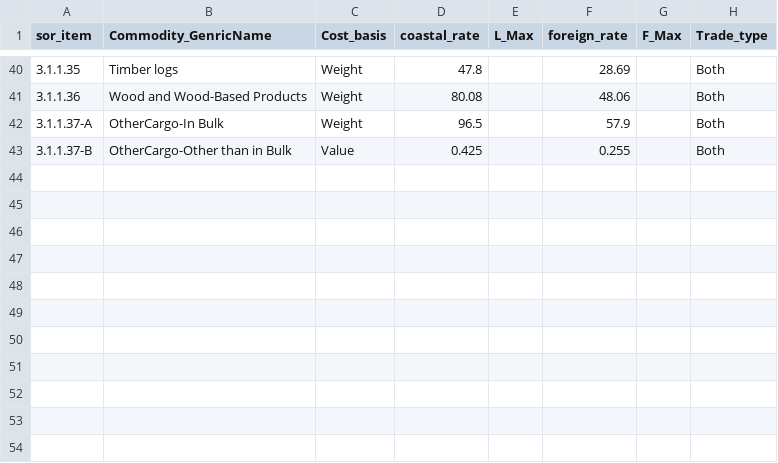
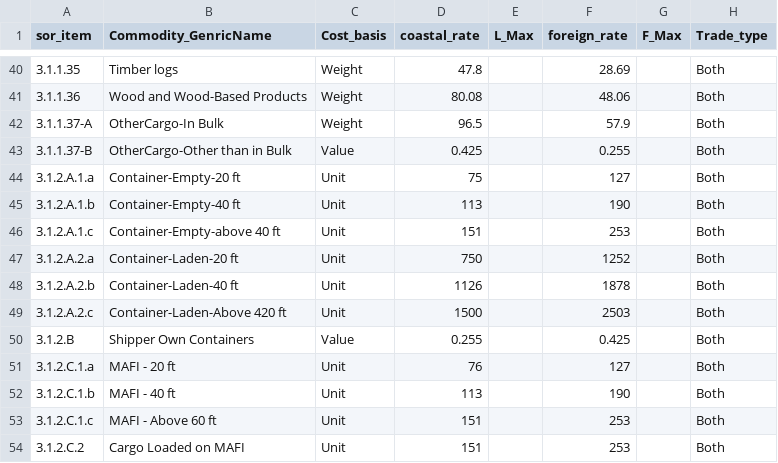
Before and after one commit to mentorchrd/seaport-portal-MSQL, a CSV file: sor_master.csv, drawn as a sheet; only a part is shown, gaps mark what is left out.

Commit message:
added master data

```diff
--- a/sor_master.csv
+++ b/sor_master.csv
@@ -43 +43,12 @@ sor_item,Commodity_GenricName,Cost_basis,coastal_rate,L_Max,foreign_rate,F_Max,T
 3.1.1.37-B,OtherCargo-Other than in Bulk,Value,0.425,,0.255,,Both
+3.1.2.A.1.a,Container-Empty-20 ft,Unit,75,,127,,Both
+3.1.2.A.1.b,Container-Empty-40 ft,Unit,113,,190,,Both
+3.1.2.A.1.c,Container-Empty-above 40 ft ,Unit,151,,253,,Both
+3.1.2.A.2.a,Container-Laden-20 ft,Unit,750,,1252,,Both
+3.1.2.A.2.b,Container-Laden-40 ft,Unit,1126,,1878,,Both
+3.1.2.A.2.c,Container-Laden-Above 420 ft,Unit,1500,,2503,,Both
+3.1.2.B,Shipper Own Containers,Value,0.255,,0.425,,Both
+3.1.2.C.1.a,MAFI - 20 ft,Unit,76,,127,,Both
+3.1.2.C.1.b,MAFI - 40 ft,Unit,113,,190,,Both
+3.1.2.C.1.c,MAFI - Above 60 ft,Unit,151,,253,,Both
+3.1.2.C.2,Cargo Loaded on MAFI,Unit,151,,253,,Both
```
Also changed, not shown: 7 other files.
